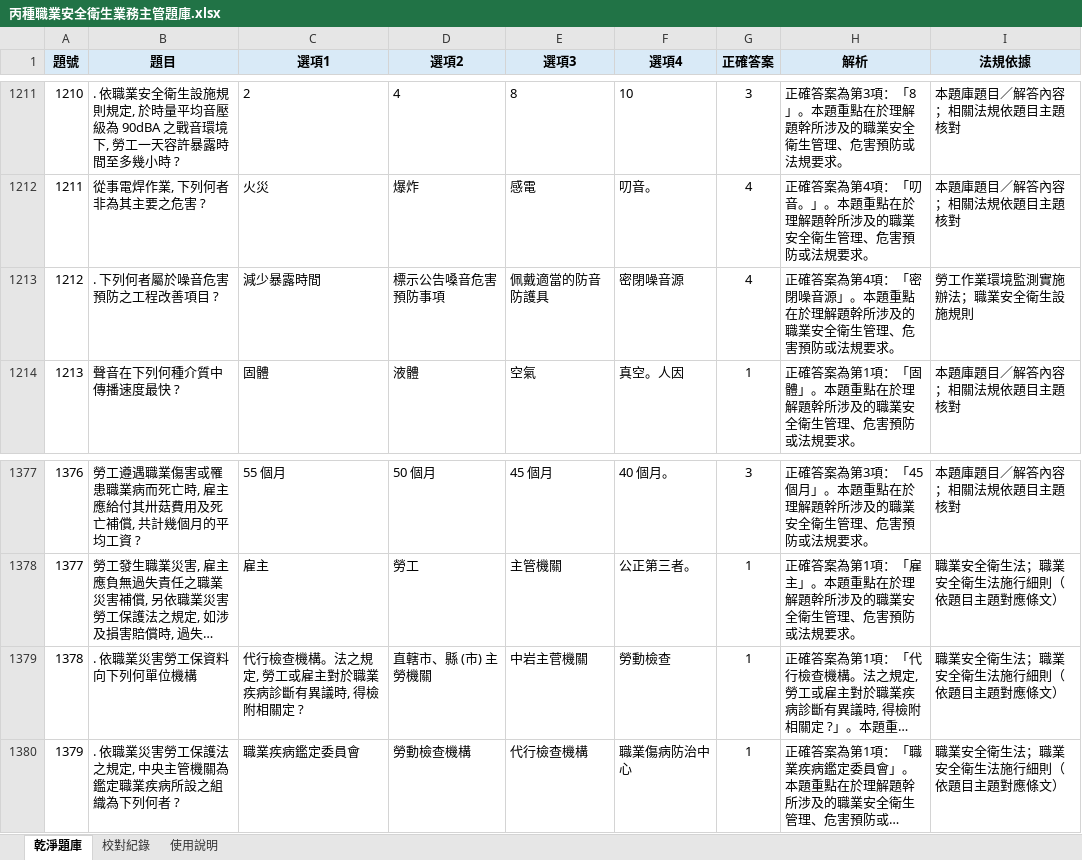
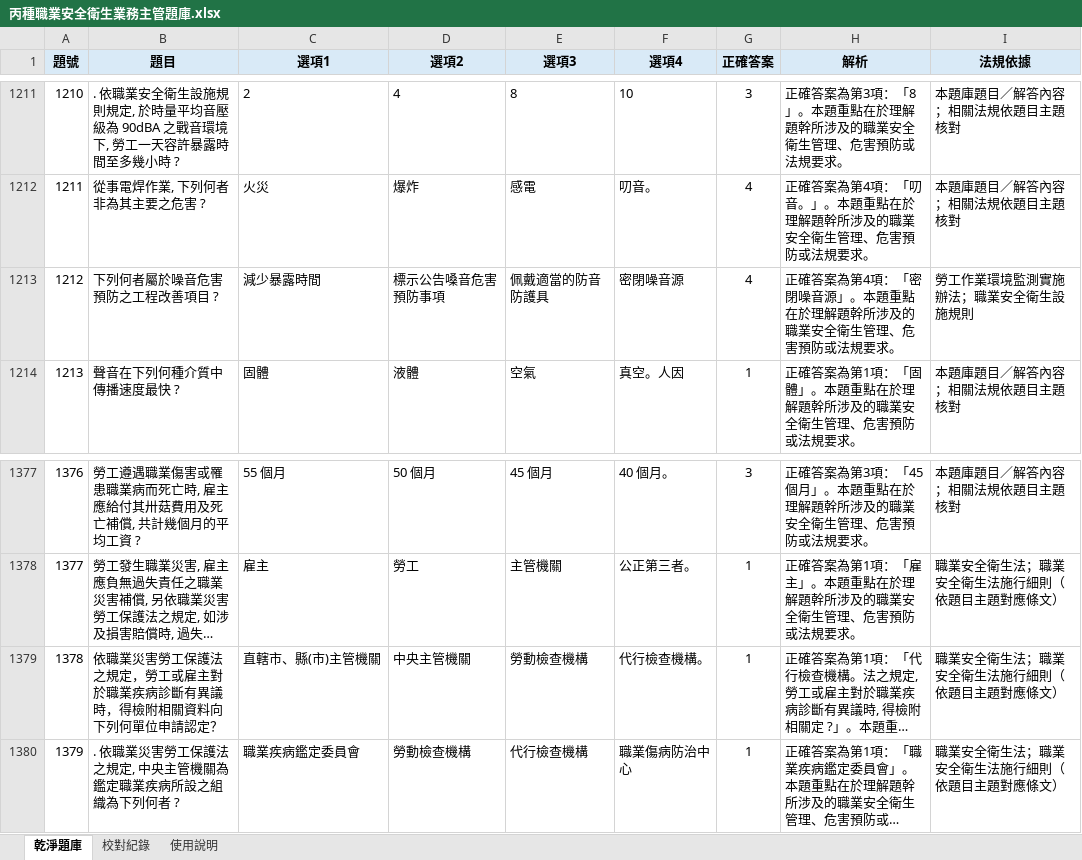
Before and after one commit to drher/drher.github.io, an Excel workbook: salf/丙種職業安全衛生業務主管題庫.xlsx, sheet 乾淨題庫, drawn as a sheet; only a part is shown, gaps mark what is left out; long unchanged cells end in …; values as stored, in another font and other column widths than the file's, no borders; the diff names each change by its address in the sheet, - before the commit and + after, or states it on an @@ line.

Commit message:
vxz

```diff
--- a/salf/丙種職業安全衛生業務主管題庫.xlsx (sheet 乾淨題庫)
+++ b/salf/丙種職業安全衛生業務主管題庫.xlsx (sheet 乾淨題庫)
-B1213 (題目): . 下列何者屬於噪音危害預防之工程改善項目 ?
+B1213 (題目): 下列何者屬於噪音危害預防之工程改善項目 ?
-B1379 (題目): . 依職業災害勞工保資料向下列何單位機構
+B1379 (題目): 依職業災害勞工保護法之規定，勞工或雇主對於職業疾病診斷有異議時，得檢附相關資料向下列何單位申請認定？
-C1379 (選項1): 代行檢查機構。法之規定, 勞工或雇主對於職業疾病診斷有異議時, 得檢附相關定 ?
+C1379 (選項1): 直轄市、縣(市)主管機關
-D1379 (選項2): 直轄市、縣 (市) 主勞機關
+D1379 (選項2): 中央主管機關
-E1379 (選項3): 中岩主菅機關
+E1379 (選項3): 勞動檢查機構
-F1379 (選項4): 勞動檢查
+F1379 (選項4): 代行檢查機構。
```
